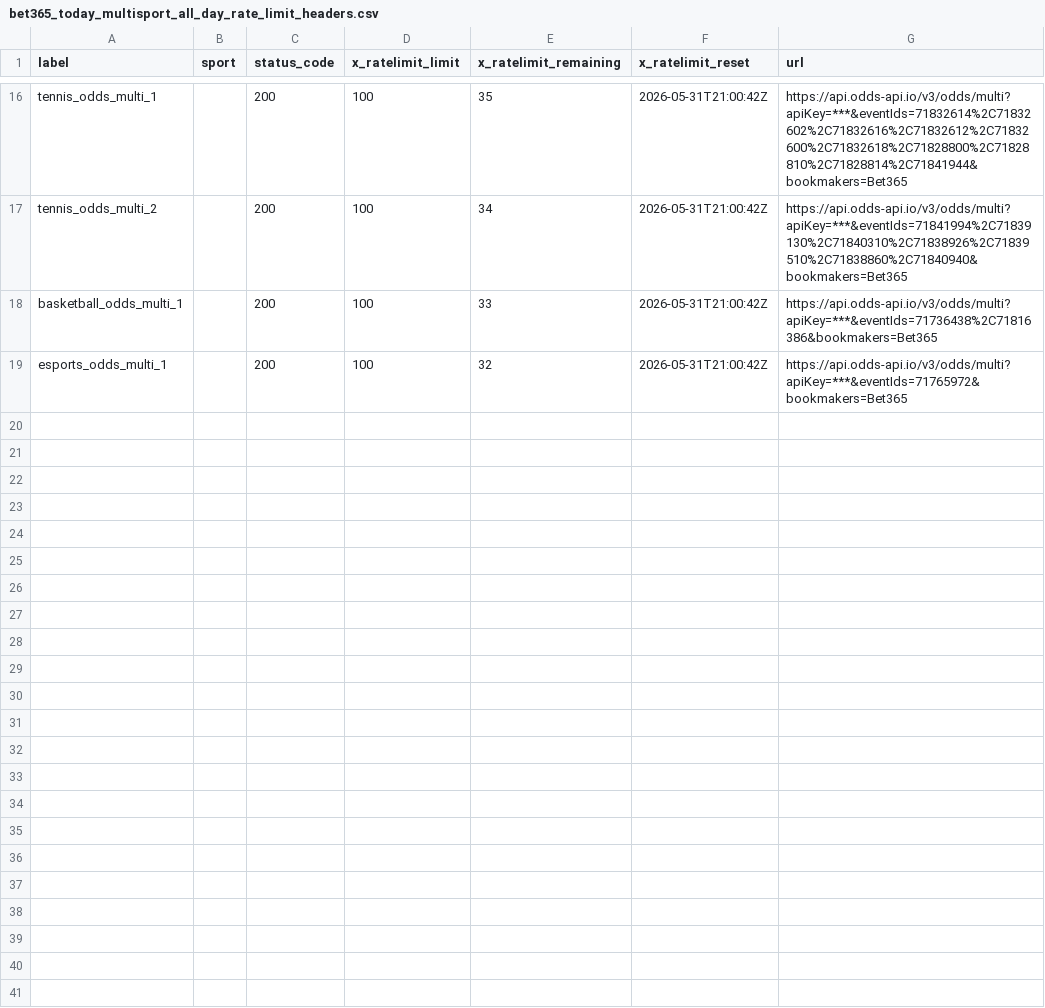
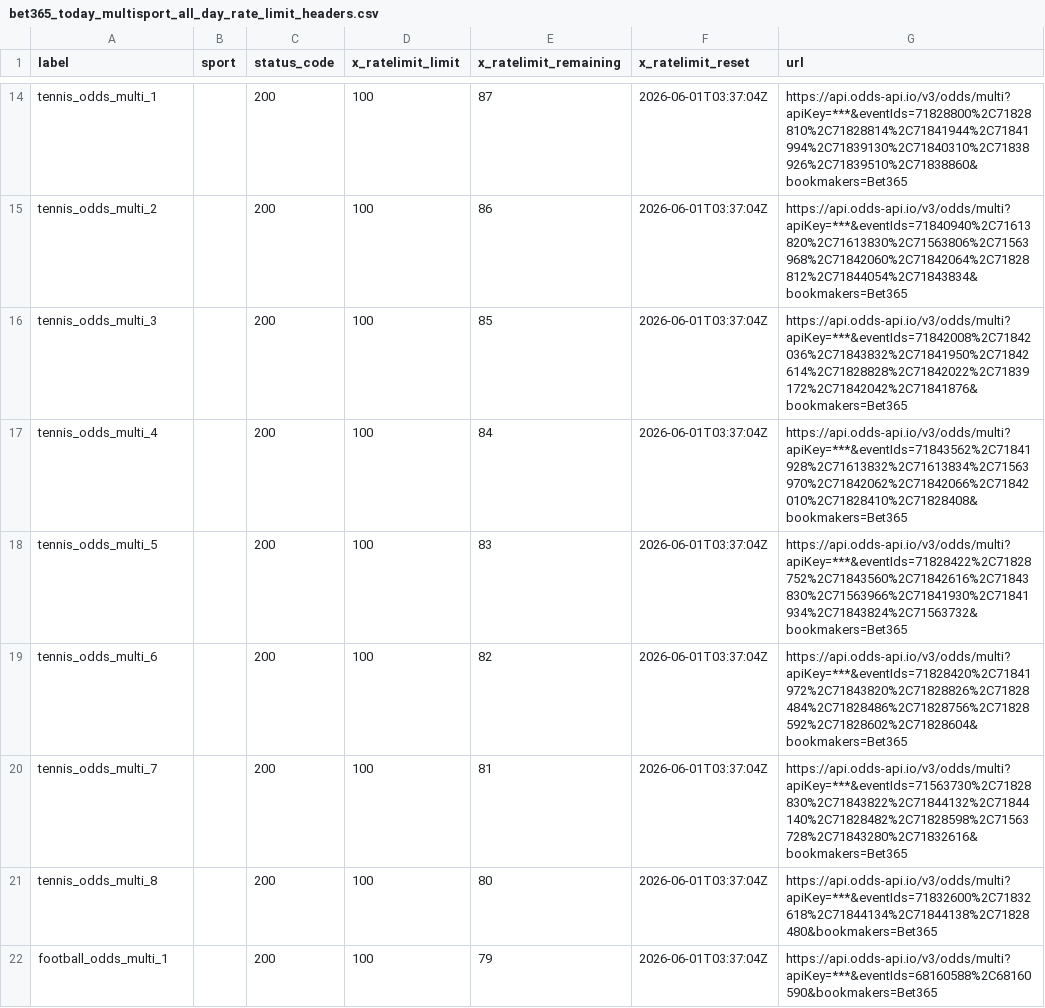
Before and after one commit to Bendecks/Odds-2, a CSV file: output/bet365/latest/bet365_today_multisport_all_day_rate_limit_headers.csv, drawn as a sheet; only a part is shown, gaps mark what is left out; addresses are those after the commit; the diff covers the shown part only; the diff names each change by its address in the sheet, - before the commit and + after, or states it on an @@ line.

```diff
--- a/output/bet365/latest/bet365_today_multisport_all_day_rate_limit_headers.csv
+++ b/output/bet365/latest/bet365_today_multisport_all_day_rate_limit_headers.csv
-E14 (x_ratelimit_remaining): 35
+E14 (x_ratelimit_remaining): 87
-F14:F15 (x_ratelimit_reset): 2026-05-31T21:00:42Z
+F14:F15 (x_ratelimit_reset): 2026-06-01T03:37:04Z
-G14 (url): https://api.odds-api.io/v3/odds/multi?apiKey=***&eventIds=71832614%2C71832602%2C71832616%2C71832612%2C71832600%2C71832618%2C71828800%2C71828810%2C71828814%2C71841944&bookmakers=Bet365
+G14 (url): https://api.odds-api.io/v3/odds/multi?apiKey=***&eventIds=71828800%2C71828810%2C71828814%2C71841944%2C71841994%2C71839130%2C71840310%2C71838926%2C71839510%2C71838860&bookmakers=Bet365
-E15 (x_ratelimit_remaining): 34
+E15 (x_ratelimit_remaining): 86
-G15 (url): https://api.odds-api.io/v3/odds/multi?apiKey=***&eventIds=71841994%2C71839130%2C71840310%2C71838926%2C71839510%2C71838860%2C71840940&bookmakers=Bet365
+G15 (url): https://api.odds-api.io/v3/odds/multi?apiKey=***&eventIds=71840940%2C71613820%2C71613830%2C71563806%2C71563968%2C71842060%2C71842064%2C71828812%2C71844054%2C71843834&bookmakers=Bet365
+row 16: tennis_odds_multi_3 |  | 200 | 100 | 85 | 2026-06-01T03:37:04Z | https://api.odds-api.io/v3/odds/multi?apiKey=***&eventIds=71842008%2C71842036%2C71843832%2C71841950%2C71842614%2C71828828%2C71842022%2C71839172%2C71842042%2C71841876&bookmakers=Bet365
-A17 (label): basketball_odds_multi_1
+A17 (label): tennis_odds_multi_4
-E17 (x_ratelimit_remaining): 33
+E17 (x_ratelimit_remaining): 84
-F17 (x_ratelimit_reset): 2026-05-31T21:00:42Z
+F17 (x_ratelimit_reset): 2026-06-01T03:37:04Z
-G17 (url): https://api.odds-api.io/v3/odds/multi?apiKey=***&eventIds=71736438%2C71816386&bookmakers=Bet365
+G17 (url): https://api.odds-api.io/v3/odds/multi?apiKey=***&eventIds=71843562%2C71841928%2C71613832%2C71613834%2C71563970%2C71842062%2C71842066%2C71842010%2C71828410%2C71828408&bookmakers=Bet365
+row 18: tennis_odds_multi_5 |  | 200 | 100 | 83 | 2026-06-01T03:37:04Z | https://api.odds-api.io/v3/odds/multi?apiKey=***&eventIds=71828422%2C71828752%2C71843560%2C71842616%2C71843830%2C71563966%2C71841930%2C71841934%2C71843824%2C71563732&bookmakers=Bet365
+row 19: tennis_odds_multi_6 |  | 200 | 100 | 82 | 2026-06-01T03:37:04Z | https://api.odds-api.io/v3/odds/multi?apiKey=***&eventIds=71828420%2C71841972%2C71843820%2C71828826%2C71828484%2C71828486%2C71828756%2C71828592%2C71828602%2C71828604&bookmakers=Bet365
-A20 (label): esports_odds_multi_1
+A20 (label): tennis_odds_multi_7
-E20 (x_ratelimit_remaining): 32
+E20 (x_ratelimit_remaining): 81
-F20 (x_ratelimit_reset): 2026-05-31T21:00:42Z
+F20 (x_ratelimit_reset): 2026-06-01T03:37:04Z
-G20 (url): https://api.odds-api.io/v3/odds/multi?apiKey=***&eventIds=71765972&bookmakers=Bet365
+G20 (url): https://api.odds-api.io/v3/odds/multi?apiKey=***&eventIds=71563730%2C71828830%2C71843822%2C71844132%2C71844140%2C71828482%2C71828598%2C71563728%2C71843280%2C71832616&bookmakers=Bet365
+row 21: tennis_odds_multi_8 |  | 200 | 100 | 80 | 2026-06-01T03:37:04Z | https://api.odds-api.io/v3/odds/multi?apiKey=***&eventIds=71832600%2C71832618%2C71844134%2C71844138%2C71828480&bookmakers=Bet365
+row 22: football_odds_multi_1 |  | 200 | 100 | 79 | 2026-06-01T03:37:04Z | https://api.odds-api.io/v3/odds/multi?apiKey=***&eventIds=68160588%2C68160590&bookmakers=Bet365
```
Also changed, not shown: 2 removed rows and 38 edited cells elsewhere in this file, 25 other files.
